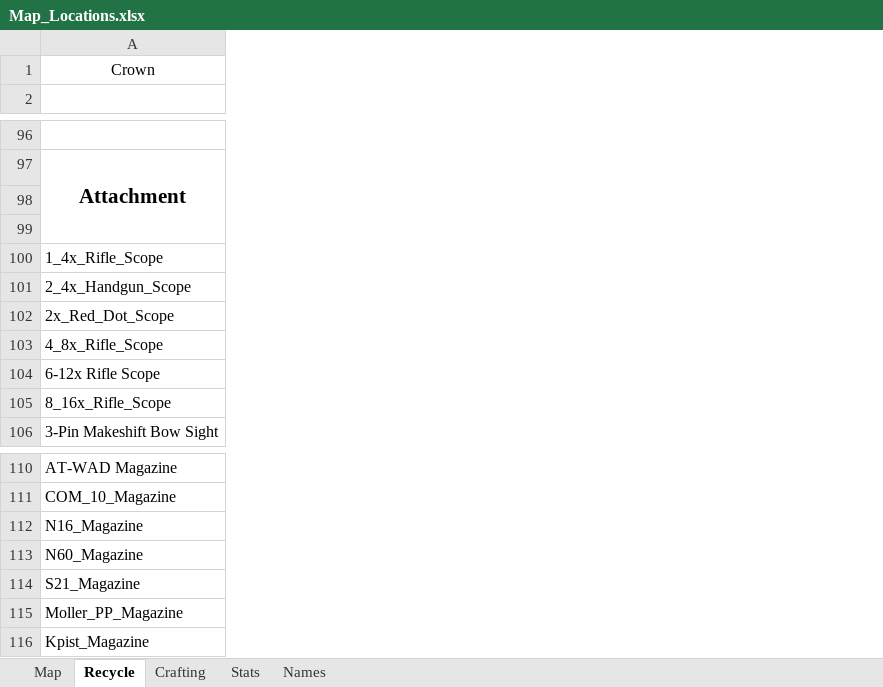
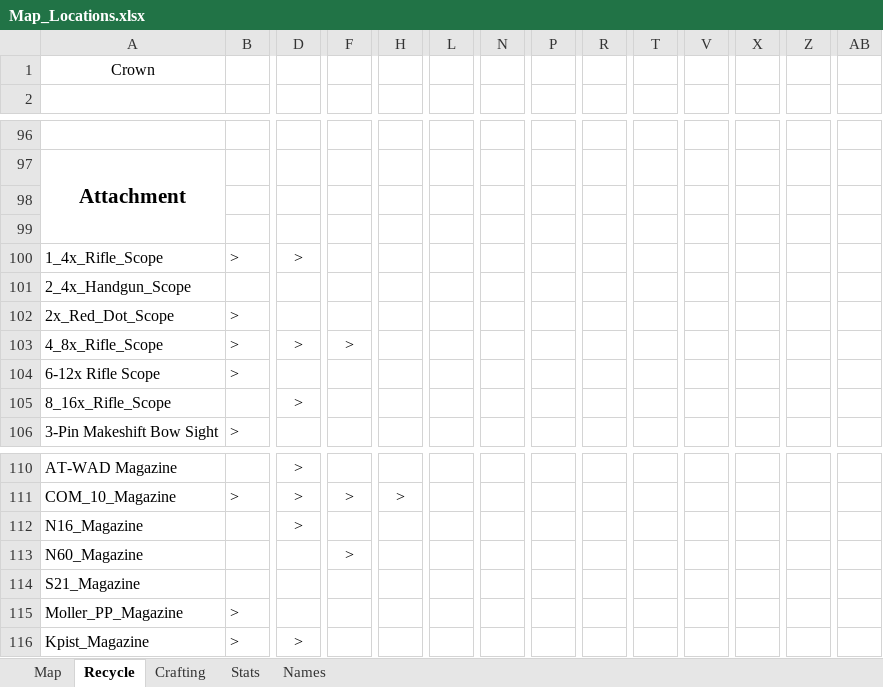
Before and after one commit to Tue-MaTocky/GenZero, an Excel workbook: Map_Locations.xlsx, sheet Recycle, drawn as a sheet; only a part is shown, gaps mark what is left out; values as stored, in another font and other column widths than the file's, no borders; the diff covers the shown part only; the diff names each change by its address in the sheet, - before the commit and + after, or states it on an @@ line.

Commit message:
Fourth Char for 3c and up Weapons

```diff
--- a/Map_Locations.xlsx (sheet Recycle)
+++ b/Map_Locations.xlsx (sheet Recycle)
+column B, rows 100-106: > |  | > | > | > |  | >; rows 111-116: > |  |  |  | > | >
+column D, rows 100-105: > |  |  | > |  | >; rows 110-116: > | > | > |  |  |  | >
+column F, row 103: >; rows 111-113: > |  | >
+column H, row 111: >
+column L, empty
+column N, empty
+column P, empty
+column R, empty
+column T, empty
+column V, empty
+column X, empty
+column Z, empty
+column AB, empty
```
Also changed, not shown: 2 added columns and 8 edited cells elsewhere in this sheet, sheet Map, sheet Names.
